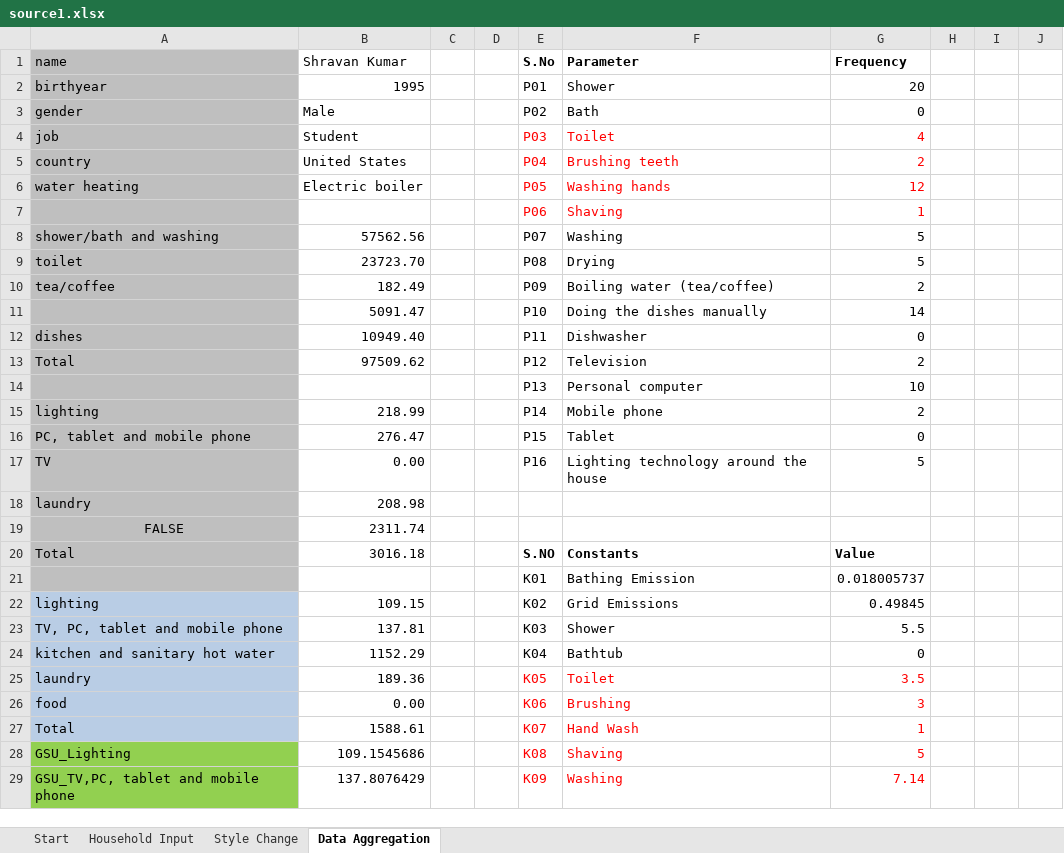
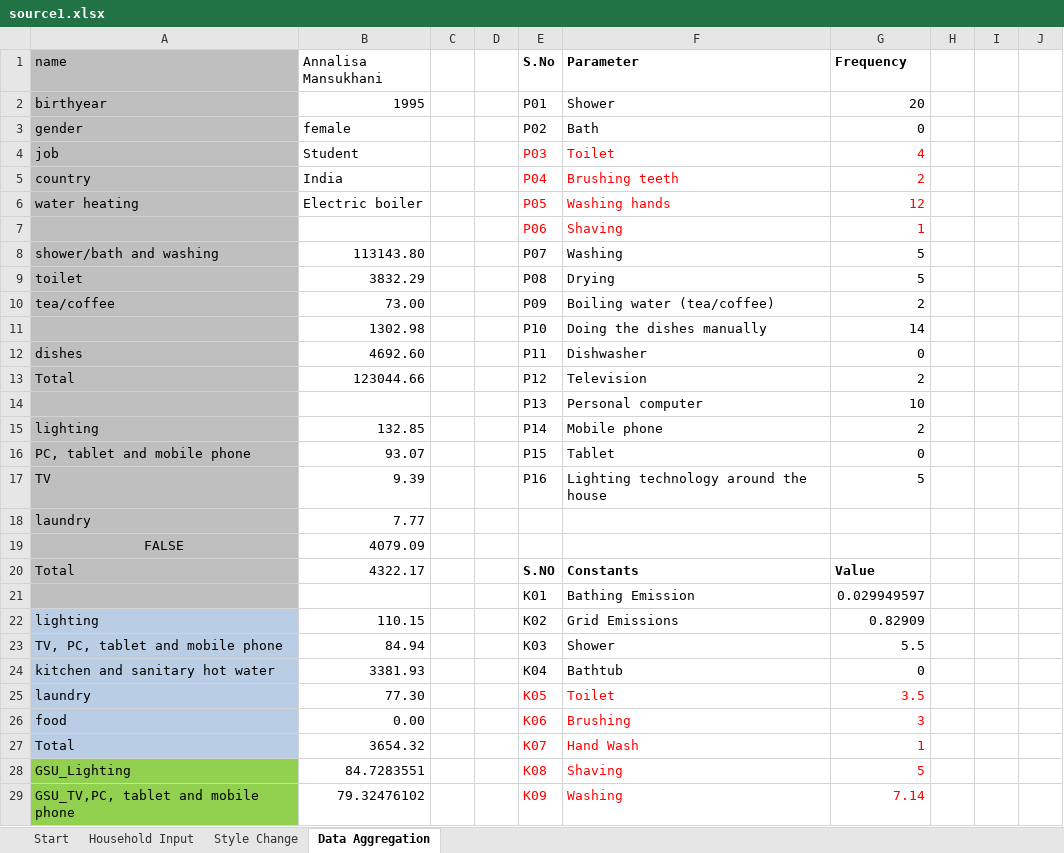
Before and after one commit to ramakrishnan-ML/RecommenderSystems, an Excel workbook: Data/source1.xlsx, sheet Data Aggregation, drawn as a sheet; only a part is shown; values as stored, in another font and other column widths than the file's, no borders; conditional formats not drawn; the diff covers the shown part only; the diff names each change by its address in the sheet, - before the commit and + after, or states it on an @@ line.

```diff
--- a/Data/source1.xlsx (sheet Data Aggregation)
+++ b/Data/source1.xlsx (sheet Data Aggregation)
-B1: Shravan Kumar
+B1: Annalisa Mansukhani
-B3 (Annalisa Mansukhani): Male
+B3 (Annalisa Mansukhani): female
-B5 (Annalisa Mansukhani): United States
+B5 (Annalisa Mansukhani): India
-B8 (Annalisa Mansukhani): 57562.56
+B8 (Annalisa Mansukhani): 113143.80
-B9 (Annalisa Mansukhani): 23723.70
+B9 (Annalisa Mansukhani): 3832.29
-B10 (Annalisa Mansukhani): 182.49
+B10 (Annalisa Mansukhani): 73.00
-B11 (Annalisa Mansukhani): 5091.47
+B11 (Annalisa Mansukhani): 1302.98
-B12 (Annalisa Mansukhani): 10949.40
+B12 (Annalisa Mansukhani): 4692.60
-B13 (Annalisa Mansukhani): 97509.62
+B13 (Annalisa Mansukhani): 123044.66
-B15 (Annalisa Mansukhani): 218.99
+B15 (Annalisa Mansukhani): 132.85
-B16 (Annalisa Mansukhani): 276.47
+B16 (Annalisa Mansukhani): 93.07
-B17 (Annalisa Mansukhani): 0.00
+B17 (Annalisa Mansukhani): 9.39
-B18 (Annalisa Mansukhani): 208.98
+B18 (Annalisa Mansukhani): 7.77
-B19 (Annalisa Mansukhani): 2311.74
+B19 (Annalisa Mansukhani): 4079.09
-B20 (Annalisa Mansukhani): 3016.18
+B20 (Annalisa Mansukhani): 4322.17
-G21 (Frequency): 0.018005737
+G21 (Frequency): 0.029949597
-B22 (Annalisa Mansukhani): 109.15
+B22 (Annalisa Mansukhani): 110.15
-G22 (Frequency): 0.49845
+G22 (Frequency): 0.82909
-B23 (Annalisa Mansukhani): 137.81
+B23 (Annalisa Mansukhani): 84.94
-B24 (Annalisa Mansukhani): 1152.29
+B24 (Annalisa Mansukhani): 3381.93
-B25 (Annalisa Mansukhani): 189.36
+B25 (Annalisa Mansukhani): 77.30
-B27 (Annalisa Mansukhani): 1588.61
+B27 (Annalisa Mansukhani): 3654.32
-B28 (Annalisa Mansukhani): 109.1545686
+B28 (Annalisa Mansukhani): 84.7283551
-B29 (Annalisa Mansukhani): 137.8076429
+B29 (Annalisa Mansukhani): 79.32476102
```
Also changed, not shown: 11 edited cells elsewhere in this sheet, sheet Household Input, sheet Style Change, sheet Start, 1 other file.
